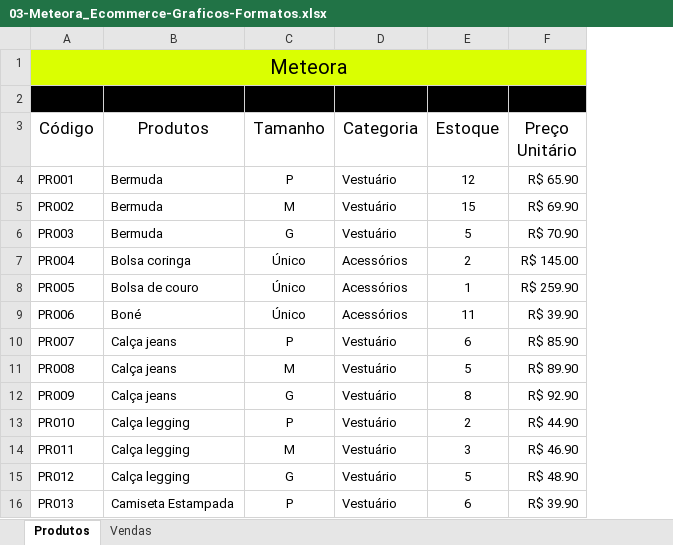
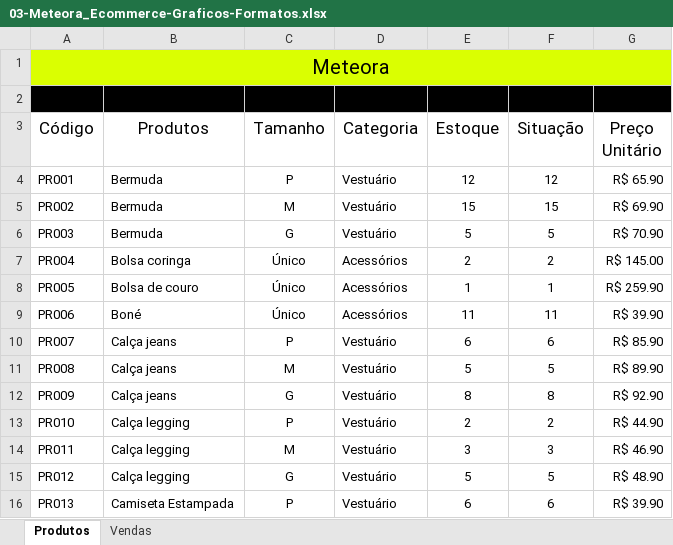
Before and after one commit to LetMzDev/0001---Excel-I, an Excel workbook: 03-Meteora_Ecommerce-Graficos-Formatos.xlsx, sheet Produtos, drawn as a sheet; only a part is shown; values as stored, in another font and other column widths than the file's, no borders; conditional formats and table styles not drawn; the diff names each change by its address in the sheet, - before the commit and + after, or states it on an @@ line.

Commit message:
Arquivo:03 - Formatação Condicional

```diff
--- a/03-Meteora_Ecommerce-Graficos-Formatos.xlsx (sheet Produtos)
+++ b/03-Meteora_Ecommerce-Graficos-Formatos.xlsx (sheet Produtos)
+column F (Situação), rows 4-16: 12 | 15 | 5 | 2 | 1 | 11 | 6 | 5 | 8 | 2 | 3 | 5 | 6
```
Also changed, not shown: charts or pictures.
